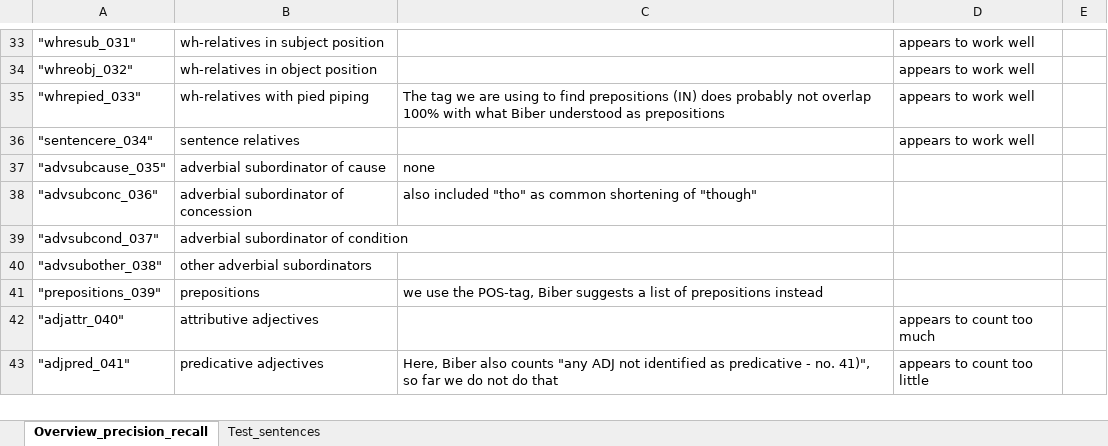
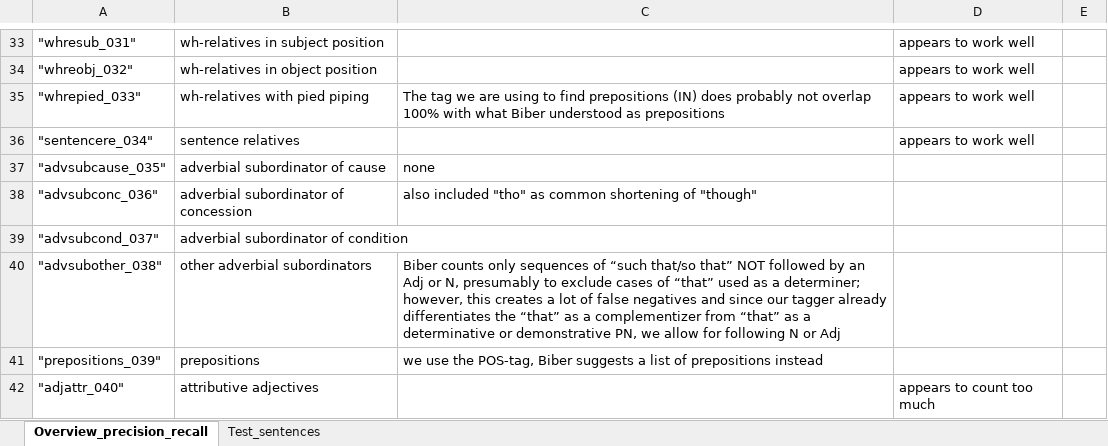
Before and after one commit to PythonGoesReddit/Reddit_MDA, an Excel workbook: Overview_feature_extraction_precision_recall.xlsx, sheet Overview_precision_recall, drawn as a sheet; only a part is shown, gaps mark what is left out; the shorter side is filled out with more unchanged rows; values as stored, in another font and other column widths than the file's, no borders; table styles not drawn; the diff names each change by its address in the sheet, - before the commit and + after, or states it on an @@ line.

```diff
--- a/Overview_feature_extraction_precision_recall.xlsx (sheet Overview_precision_recall)
+++ b/Overview_feature_extraction_precision_recall.xlsx (sheet Overview_precision_recall)
-C40: (empty)
+C40: Biber counts only sequences of “such that/so that” NOT followed by an Adj or N, presumably to exclude cases of “that” used as a determiner; however, this creates a lot of false negatives and since our tagger already differentiates the “that” as a complementizer from “that” as a determinative or demonstrative PN, we allow for following N or Adj
```
Also changed, not shown: 1 other file.
